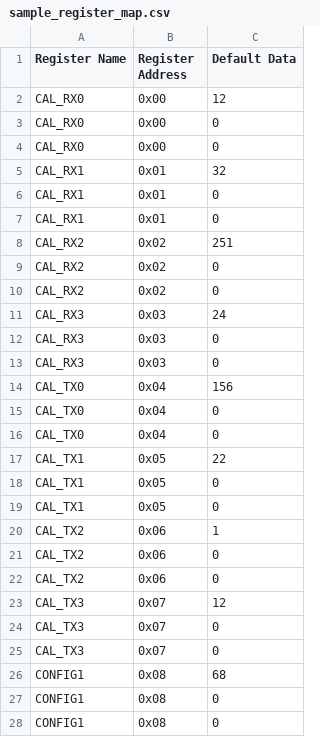
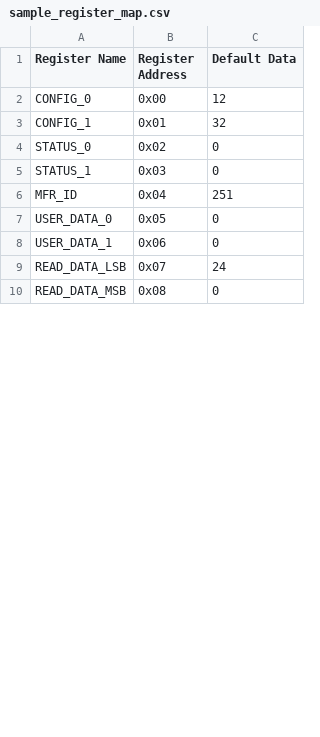
Before and after one commit to ni/arbitrary-session-management, a CSV file: src/custom_instr_session_sharing/examples/register_map/sample_register_map.csv, drawn as a sheet; only a part is shown; the diff covers the shown part only.

```diff
--- a/src/custom_instr_session_sharing/examples/register_map/sample_register_map.csv
+++ b/src/custom_instr_session_sharing/examples/register_map/sample_register_map.csv
@@ -1,28 +1,10 @@
 Register Name,Register Address,Default Data
-CAL_RX0,0x00,12
-CAL_RX0,0x00,0
-CAL_RX0,0x00,0
-CAL_RX1,0x01,32
-CAL_RX1,0x01,0
-CAL_RX1,0x01,0
-CAL_RX2,0x02,251
-CAL_RX2,0x02,0
-CAL_RX2,0x02,0
-CAL_RX3,0x03,24
-CAL_RX3,0x03,0
-CAL_RX3,0x03,0
-CAL_TX0,0x04,156
-CAL_TX0,0x04,0
-CAL_TX0,0x04,0
-CAL_TX1,0x05,22
-CAL_TX1,0x05,0
-CAL_TX1,0x05,0
-CAL_TX2,0x06,1
-CAL_TX2,0x06,0
-CAL_TX2,0x06,0
-CAL_TX3,0x07,12
-CAL_TX3,0x07,0
-CAL_TX3,0x07,0
-CONFIG1,0x08,68
-CONFIG1,0x08,0
-CONFIG1,0x08,0
+CONFIG_0,0x00,12
+CONFIG_1,0x01,32
+STATUS_0,0x02,0
+STATUS_1,0x03,0
+MFR_ID,0x04,251
+USER_DATA_0,0x05,0
+USER_DATA_1,0x06,0
+READ_DATA_LSB,0x07,24
+READ_DATA_MSB,0x08,0
```
Also changed, not shown: 1 added row and 13 removed rows elsewhere in this file, 1 other file.
